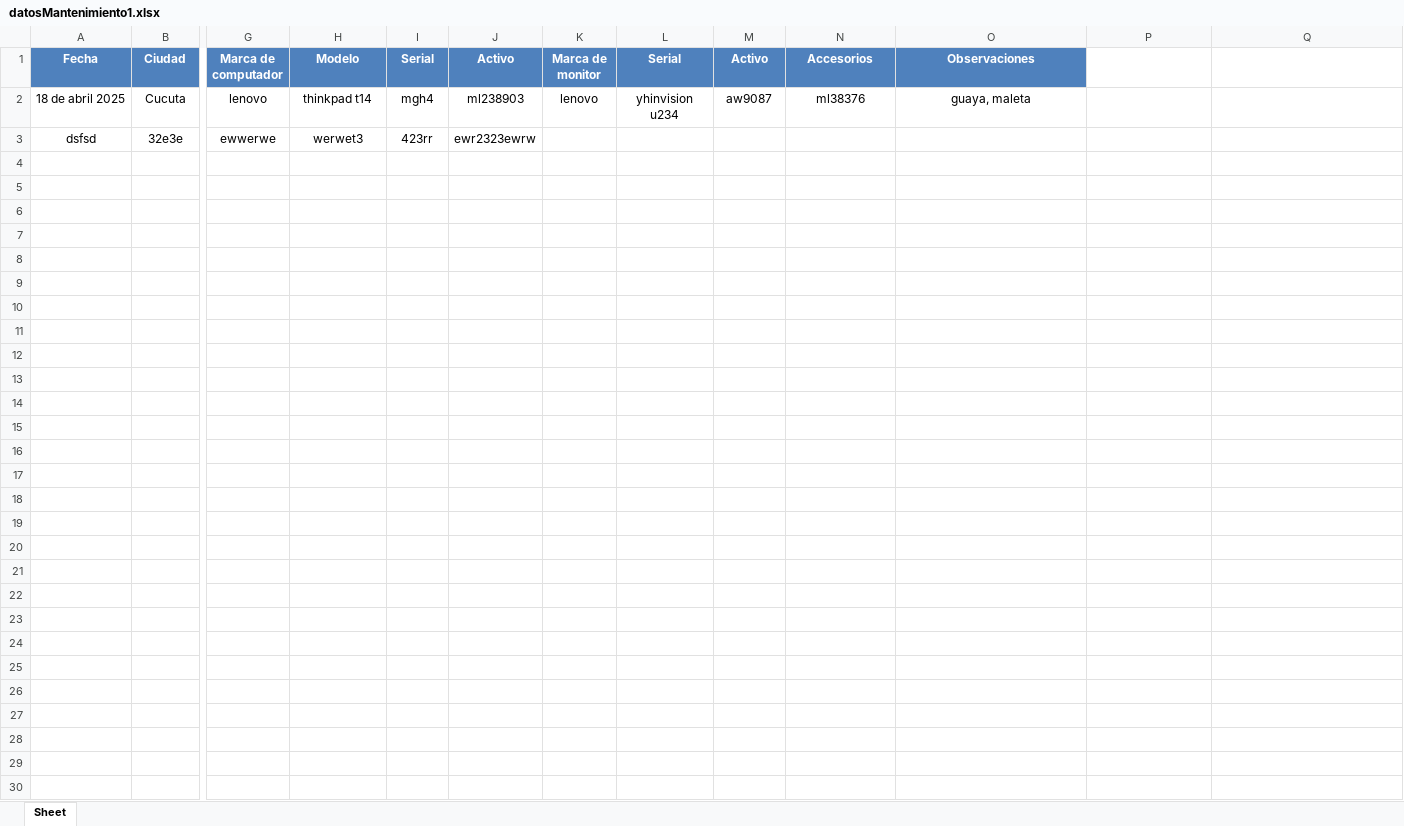
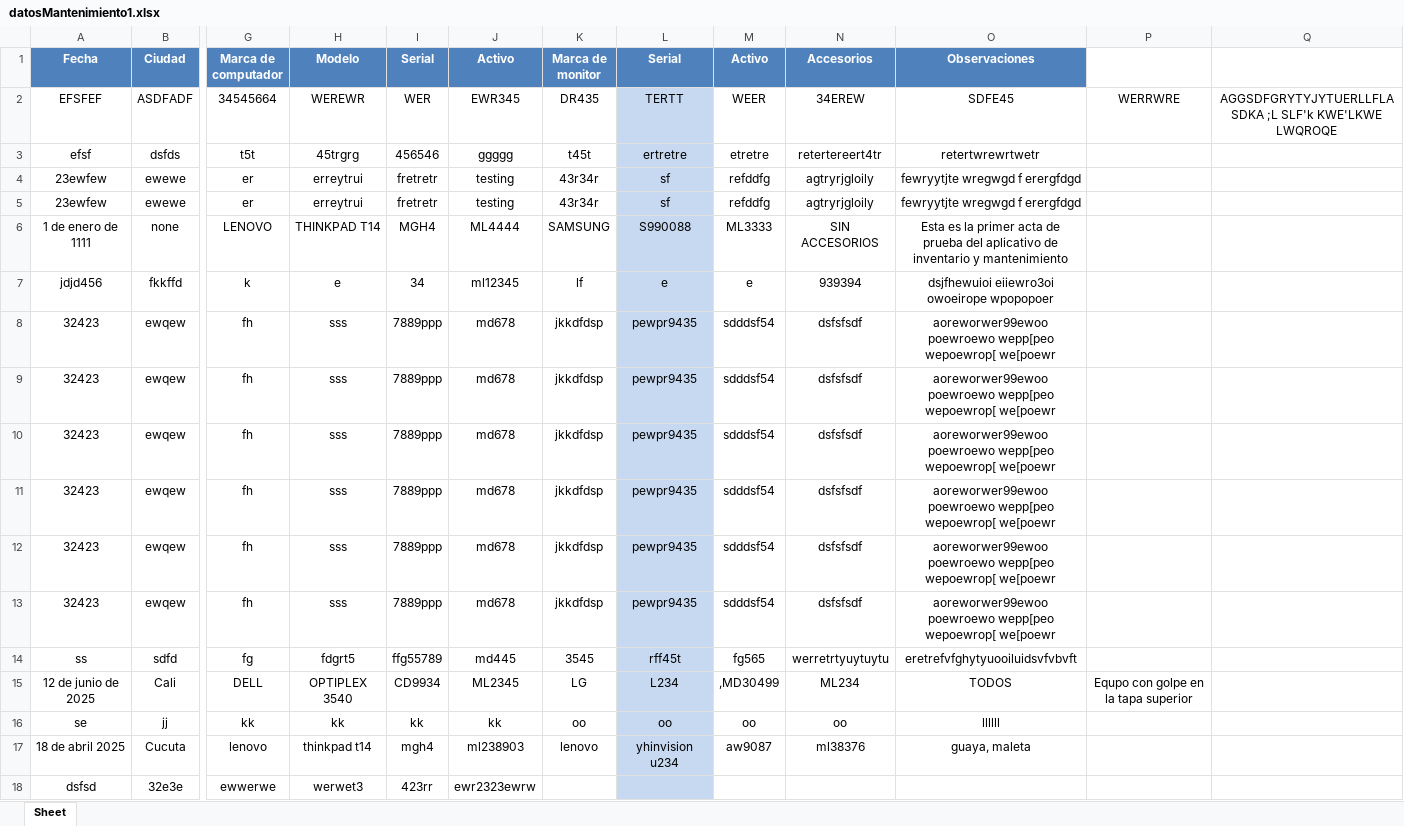
Before and after one commit to Vanrock07/proyectoInventario, an Excel workbook: datosMantenimiento1.xlsx, sheet Sheet, drawn as a sheet; only a part is shown, gaps mark what is left out; values as stored, in another font and other column widths than the file's, no borders; addresses are those after the commit; rows hold the shown columns only; the diff names each change by its address in the sheet, - before the commit and + after, or states it on an @@ line.

Commit message:
primera versios pdf export

```diff
--- a/datosMantenimiento1.xlsx (sheet Sheet)
+++ b/datosMantenimiento1.xlsx (sheet Sheet)
+row 2: EFSFEF | ASDFADF | 34545664 | WEREWR | WER | EWR345 | DR435 | TERTT | WEER | 34EREW | SDFE45 | WERRWRE | AGGSDFGRYTYJYTUERLLFLASDKA ;L SLF'k KWE'LKWE LWQROQE
+row 3: efsf | dsfds | t5t | 45trgrg | 456546 | ggggg | t45t | ertretre | etretre | retertereert4tr | retertwrewrtwetr
+row 4: 23ewfew | ewewe | er | erreytrui | fretretr | testing | 43r34r | sf | refddfg | agtryrjgloily | fewryytjte wregwgd f erergfdgd
+row 5: 23ewfew | ewewe | er | erreytrui | fretretr | testing | 43r34r | sf | refddfg | agtryrjgloily | fewryytjte wregwgd f erergfdgd
+row 6: 1 de enero de 1111 | none | LENOVO | THINKPAD T14 | MGH4 | ML4444 | SAMSUNG | S990088 | ML3333 | SIN ACCESORIOS | Esta es la primer acta de prueba del aplicativo de inventario y mantenimiento
+row 7: jdjd456 | fkkffd | k | e | 34 | ml12345 | lf | e | e | 939394 | dsjfhewuioi eiiewro3oi owoeirope wpopopoer
+row 8: 32423 | ewqew | fh | sss | 7889ppp | md678 | jkkdfdsp | pewpr9435 | sdddsf54 | dsfsfsdf | aoreworwer99ewoo poewroewo wepp[peo wepoewrop[ we[poewr
+row 9: 32423 | ewqew | fh | sss | 7889ppp | md678 | jkkdfdsp | pewpr9435 | sdddsf54 | dsfsfsdf | aoreworwer99ewoo poewroewo wepp[peo wepoewrop[ we[poewr
+row 10: 32423 | ewqew | fh | sss | 7889ppp | md678 | jkkdfdsp | pewpr9435 | sdddsf54 | dsfsfsdf | aoreworwer99ewoo poewroewo wepp[peo wepoewrop[ we[poewr
+row 11: 32423 | ewqew | fh | sss | 7889ppp | md678 | jkkdfdsp | pewpr9435 | sdddsf54 | dsfsfsdf | aoreworwer99ewoo poewroewo wepp[peo wepoewrop[ we[poewr
+row 12: 32423 | ewqew | fh | sss | 7889ppp | md678 | jkkdfdsp | pewpr9435 | sdddsf54 | dsfsfsdf | aoreworwer99ewoo poewroewo wepp[peo wepoewrop[ we[poewr
+row 13: 32423 | ewqew | fh | sss | 7889ppp | md678 | jkkdfdsp | pewpr9435 | sdddsf54 | dsfsfsdf | aoreworwer99ewoo poewroewo wepp[peo wepoewrop[ we[poewr
+row 14: ss | sdfd | fg | fdgrt5 | ffg55789 | md445 | 3545 | rff45t | fg565 | werretrtyuytuytu | eretrefvfghytyuooiluidsvfvbvft
+row 15: 12 de junio de 2025 | Cali | DELL | OPTIPLEX 3540 | CD9934 | ML2345 | LG | L234 | ,MD30499 | ML234 | TODOS | Equpo con golpe en la tapa superior
+row 16: se | jj | kk | kk | kk | kk | oo | oo | oo | oo | llllll
-L17:L18 fill: none
+L17:L18 fill: #C6D9F1
```
Also changed, not shown: 12 other files.
